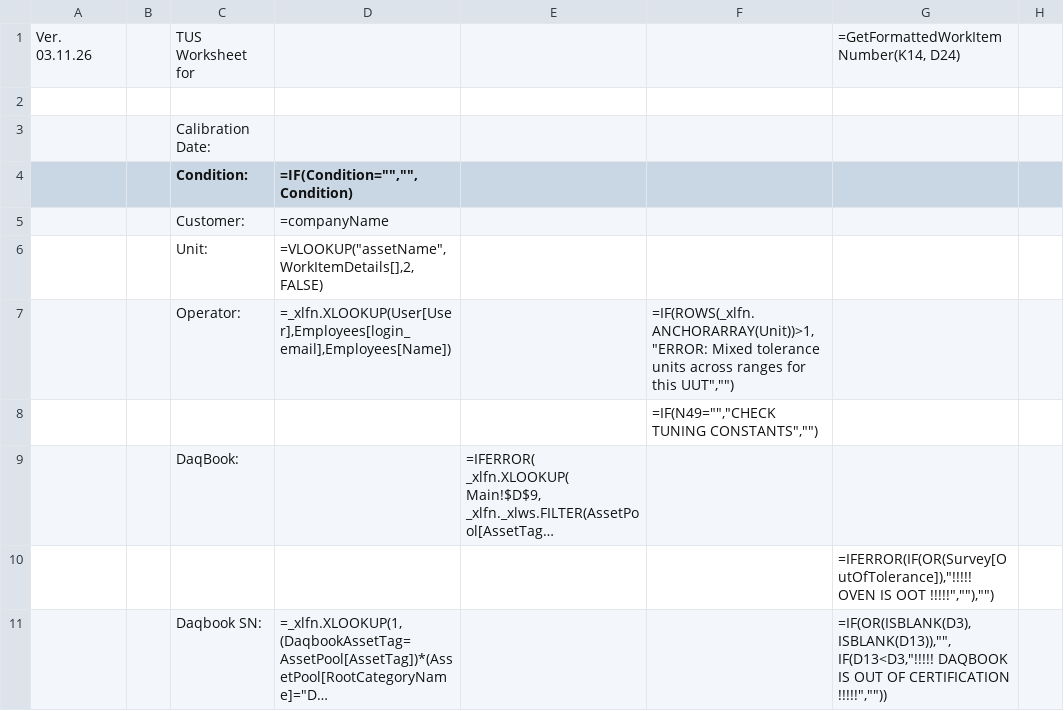
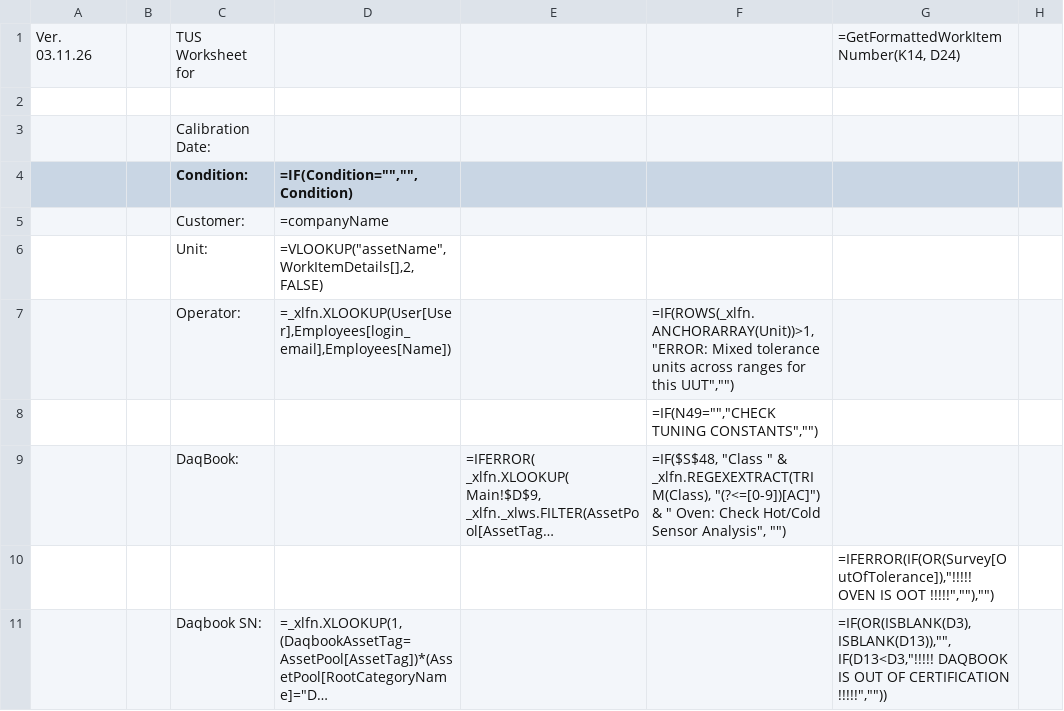
Before and after one commit to Johnson-Gage-Inspection-Inc/xl-TUS, a CSV file: exploded/TUS/sheets/Main.csv, drawn as a sheet; only a part is shown; long unchanged cells end in …; the diff names each change by its address in the sheet, - before the commit and + after, or states it on an @@ line.

Commit message:
Add reminder to check Hot/Cold sensor to Main, with the other alerts

```diff
--- a/exploded/TUS/sheets/Main.csv
+++ b/exploded/TUS/sheets/Main.csv
-F9: (empty)
+F9: =IF($S$48, "Class " & _xlfn.REGEXEXTRACT(TRIM(Class), "(?<=[0-9])[AC]") & " Oven: Check Hot/Cold Sensor Analysis", "")
```
Also changed, not shown: 1 other file.
